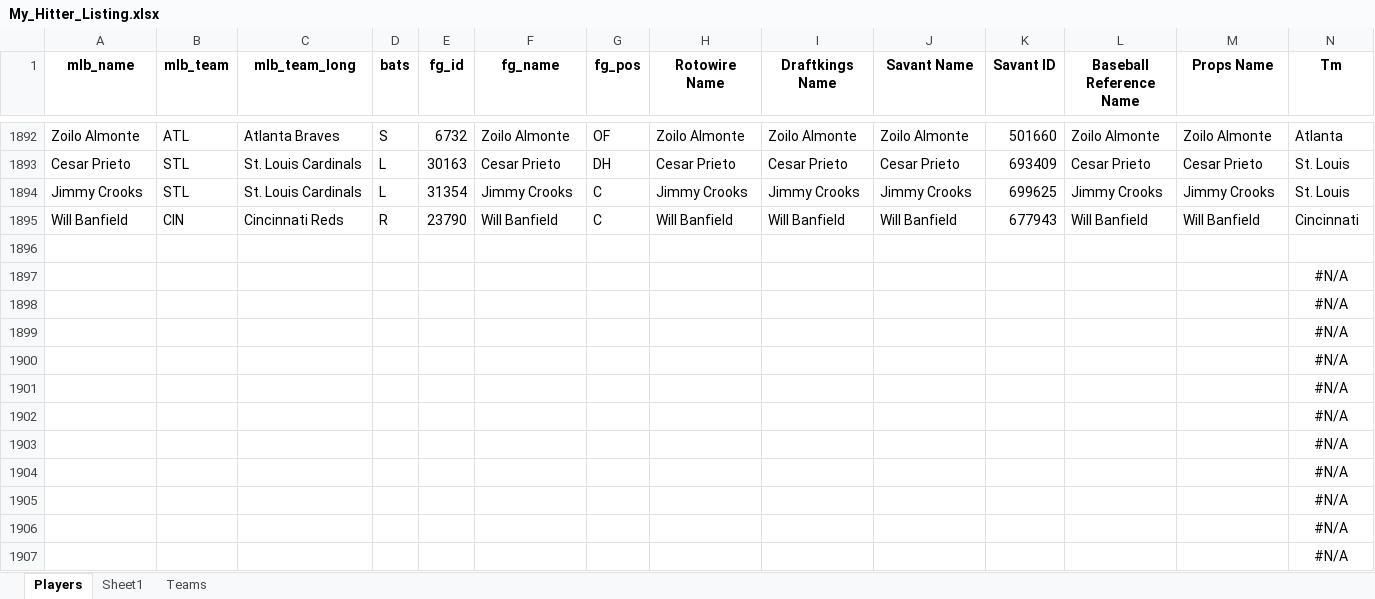
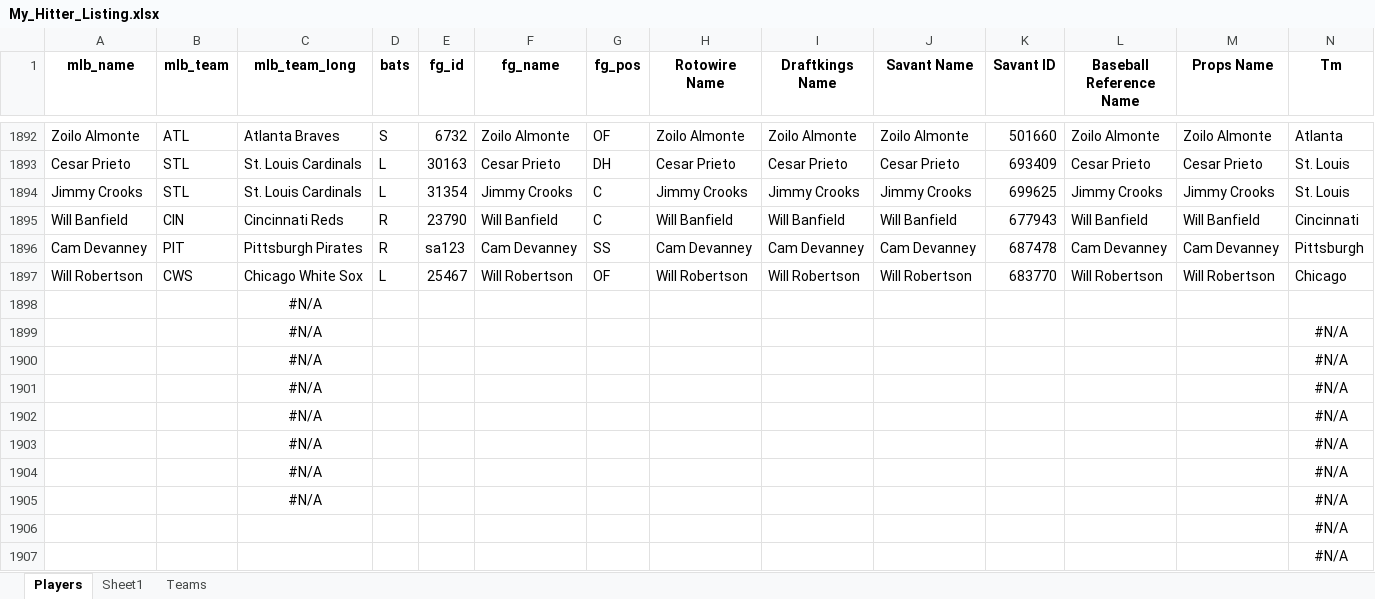
Before and after one commit to mtdewrocks/matchup, an Excel workbook: assets/My_Hitter_Listing.xlsx, sheet Players, drawn as a sheet; only a part is shown, gaps mark what is left out; values as stored, in another font and other column widths than the file's, no borders; removed rows and columns are numbered as before the commit, all else as after; the diff names each change by its address in the sheet, - before the commit and + after, or states it on an @@ line.

```diff
--- a/assets/My_Hitter_Listing.xlsx (sheet Players)
+++ b/assets/My_Hitter_Listing.xlsx (sheet Players)
-row 1896: (empty)
+row 1896: Cam Devanney | PIT | Pittsburgh Pirates | R | sa123 | Cam Devanney | SS | Cam Devanney | Cam Devanney | Cam Devanney | 687478 | Cam Devanney | Cam Devanney | Pittsburgh
-row 1897:  |  |  |  |  |  |  |  |  |  |  |  |  | #N/A
-row 1898:  |  |  |  |  |  |  |  |  |  |  |  |  | #N/A
-row 1899:  |  |  |  |  |  |  |  |  |  |  |  |  | #N/A
-row 1900:  |  |  |  |  |  |  |  |  |  |  |  |  | #N/A
-row 1901:  |  |  |  |  |  |  |  |  |  |  |  |  | #N/A
-row 1902:  |  |  |  |  |  |  |  |  |  |  |  |  | #N/A
-row 1903:  |  |  |  |  |  |  |  |  |  |  |  |  | #N/A
-row 1904:  |  |  |  |  |  |  |  |  |  |  |  |  | #N/A
-row 1905:  |  |  |  |  |  |  |  |  |  |  |  |  | #N/A
+row 1897: Will Robertson | CWS | Chicago White Sox | L | 25467 | Will Robertson | OF | Will Robertson | Will Robertson | Will Robertson | 683770 | Will Robertson | Will Robertson | Chicago
+row 1898:  |  | #N/A
+row 1899:  |  | #N/A |  |  |  |  |  |  |  |  |  |  | #N/A
+row 1900:  |  | #N/A |  |  |  |  |  |  |  |  |  |  | #N/A
+row 1901:  |  | #N/A |  |  |  |  |  |  |  |  |  |  | #N/A
+row 1902:  |  | #N/A |  |  |  |  |  |  |  |  |  |  | #N/A
+row 1903:  |  | #N/A |  |  |  |  |  |  |  |  |  |  | #N/A
+row 1904:  |  | #N/A |  |  |  |  |  |  |  |  |  |  | #N/A
+row 1905:  |  | #N/A |  |  |  |  |  |  |  |  |  |  | #N/A
```
Also changed, not shown: assets/Combined_Daily_Data.xlsx, assets/Daily_Props.xlsx, 8 other files.
